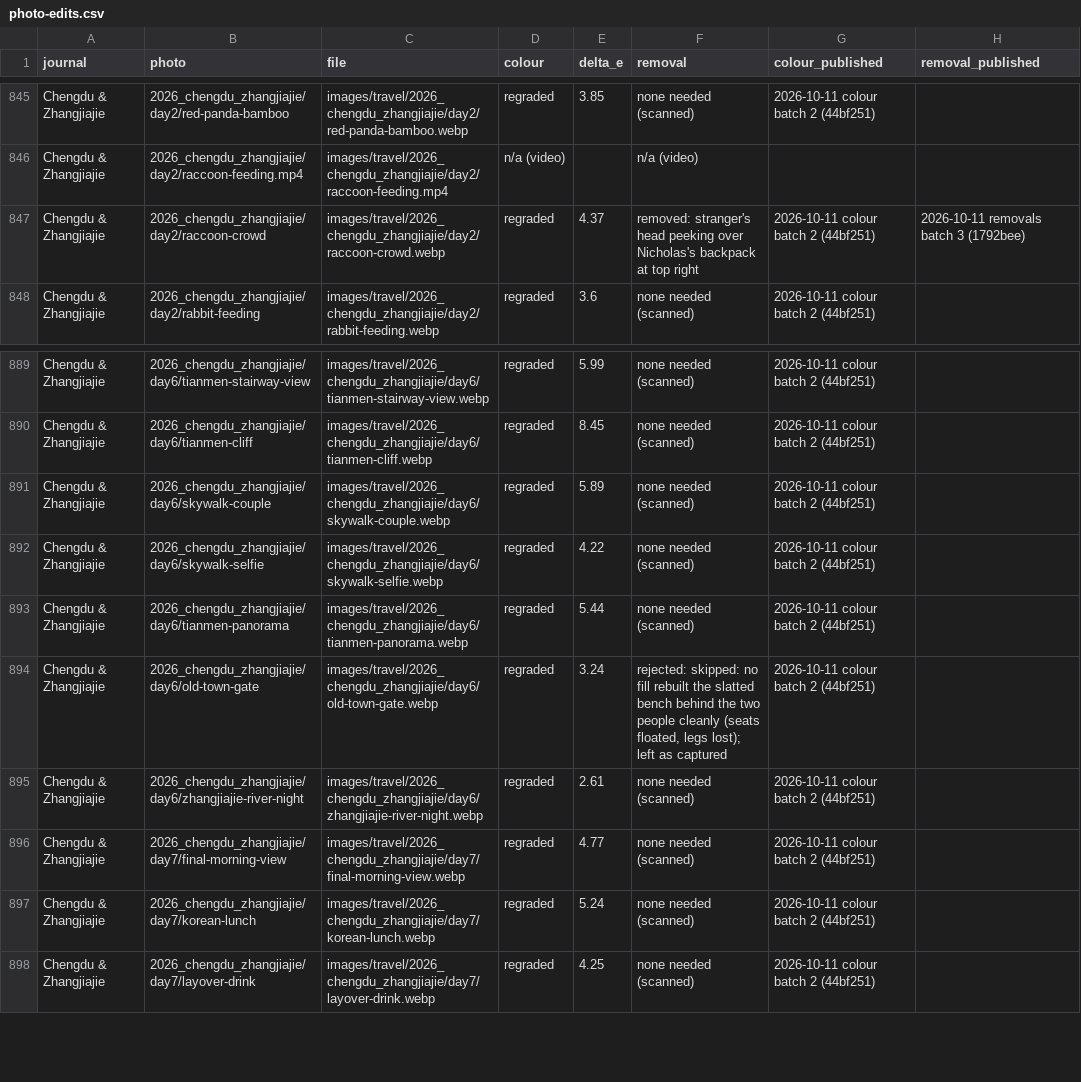
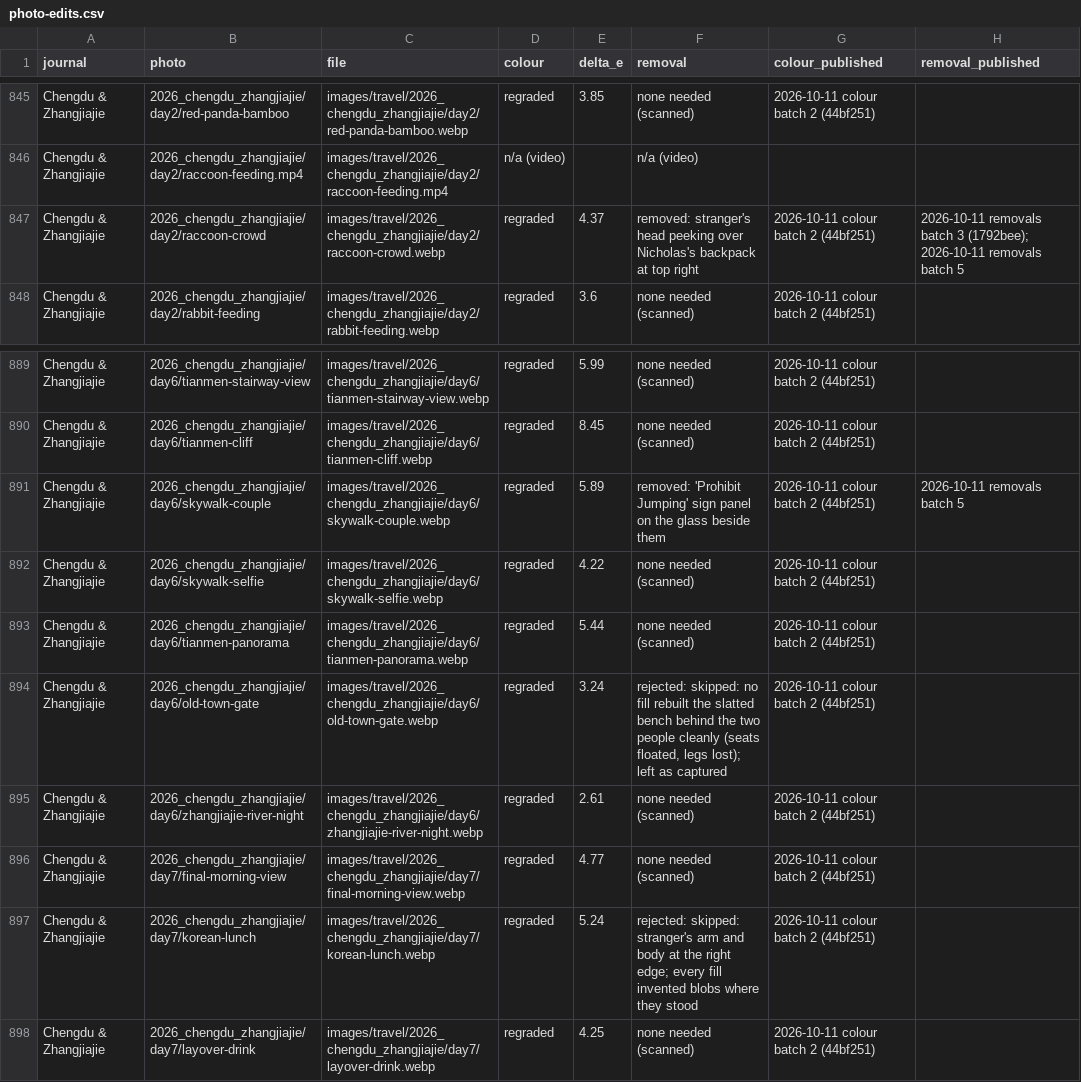
Before and after one commit to nicholas-wan/web, a CSV file: docs/photo-edits.csv, drawn as a sheet; only a part is shown, gaps mark what is left out.

```diff
--- a/docs/photo-edits.csv
+++ b/docs/photo-edits.csv
@@ -846,3 +846,3 @@ Chengdu & Zhangjiajie,2026_chengdu_zhangjiajie/day2/red-panda-bamboo,images/trav
 Chengdu & Zhangjiajie,2026_chengdu_zhangjiajie/day2/raccoon-feeding.mp4,images/travel/2026_chengdu_zhangjiajie/day2/raccoon-feeding.mp4,n/a (video),,n/a (video),,
-Chengdu & Zhangjiajie,2026_chengdu_zhangjiajie/day2/raccoon-crowd,images/travel/2026_chengdu_zhangjiajie/day2/raccoon-crowd.webp,regraded,4.37,removed: stranger's head peeking over Nicholas's backpack at top right,2026-10-11 colour batch 2 (44bf251),2026-10-11 removals batch 3 (1792bee)
+Chengdu & Zhangjiajie,2026_chengdu_zhangjiajie/day2/raccoon-crowd,images/travel/2026_chengdu_zhangjiajie/day2/raccoon-crowd.webp,regraded,4.37,removed: stranger's head peeking over Nicholas's backpack at top right,2026-10-11 colour batch 2 (44bf251),2026-10-11 removals batch 3 (1792bee); 2026-10-11 removals batch 5
 Chengdu & Zhangjiajie,2026_chengdu_zhangjiajie/day2/rabbit-feeding,images/travel/2026_chengdu_zhangjiajie/day2/rabbit-feeding.webp,regraded,3.6,none needed (scanned),2026-10-11 colour batch 2 (44bf251),
@@ -890,3 +890,3 @@ Chengdu & Zhangjiajie,2026_chengdu_zhangjiajie/day6/tianmen-stairway-view,images
 Chengdu & Zhangjiajie,2026_chengdu_zhangjiajie/day6/tianmen-cliff,images/travel/2026_chengdu_zhangjiajie/day6/tianmen-cliff.webp,regraded,8.45,none needed (scanned),2026-10-11 colour batch 2 (44bf251),
-Chengdu & Zhangjiajie,2026_chengdu_zhangjiajie/day6/skywalk-couple,images/travel/2026_chengdu_zhangjiajie/day6/skywalk-couple.webp,regraded,5.89,none needed (scanned),2026-10-11 colour batch 2 (44bf251),
+Chengdu & Zhangjiajie,2026_chengdu_zhangjiajie/day6/skywalk-couple,images/travel/2026_chengdu_zhangjiajie/day6/skywalk-couple.webp,regraded,5.89,removed: 'Prohibit Jumping' sign panel on the glass beside them,2026-10-11 colour batch 2 (44bf251),2026-10-11 removals batch 5
 Chengdu & Zhangjiajie,2026_chengdu_zhangjiajie/day6/skywalk-selfie,images/travel/2026_chengdu_zhangjiajie/day6/skywalk-selfie.webp,regraded,4.22,none needed (scanned),2026-10-11 colour batch 2 (44bf251),
@@ -896,3 +896,3 @@ Chengdu & Zhangjiajie,2026_chengdu_zhangjiajie/day6/zhangjiajie-river-night,imag
 Chengdu & Zhangjiajie,2026_chengdu_zhangjiajie/day7/final-morning-view,images/travel/2026_chengdu_zhangjiajie/day7/final-morning-view.webp,regraded,4.77,none needed (scanned),2026-10-11 colour batch 2 (44bf251),
-Chengdu & Zhangjiajie,2026_chengdu_zhangjiajie/day7/korean-lunch,images/travel/2026_chengdu_zhangjiajie/day7/korean-lunch.webp,regraded,5.24,none needed (scanned),2026-10-11 colour batch 2 (44bf251),
+Chengdu & Zhangjiajie,2026_chengdu_zhangjiajie/day7/korean-lunch,images/travel/2026_chengdu_zhangjiajie/day7/korean-lunch.webp,regraded,5.24,rejected: skipped: stranger's arm and body at the right edge; every fill invented blobs where they stood,2026-10-11 colour batch 2 (44bf251),
 Chengdu & Zhangjiajie,2026_chengdu_zhangjiajie/day7/layover-drink,images/travel/2026_chengdu_zhangjiajie/day7/layover-drink.webp,regraded,4.25,none needed (scanned),2026-10-11 colour batch 2 (44bf251),
```
Also changed, not shown: 6 other files.
